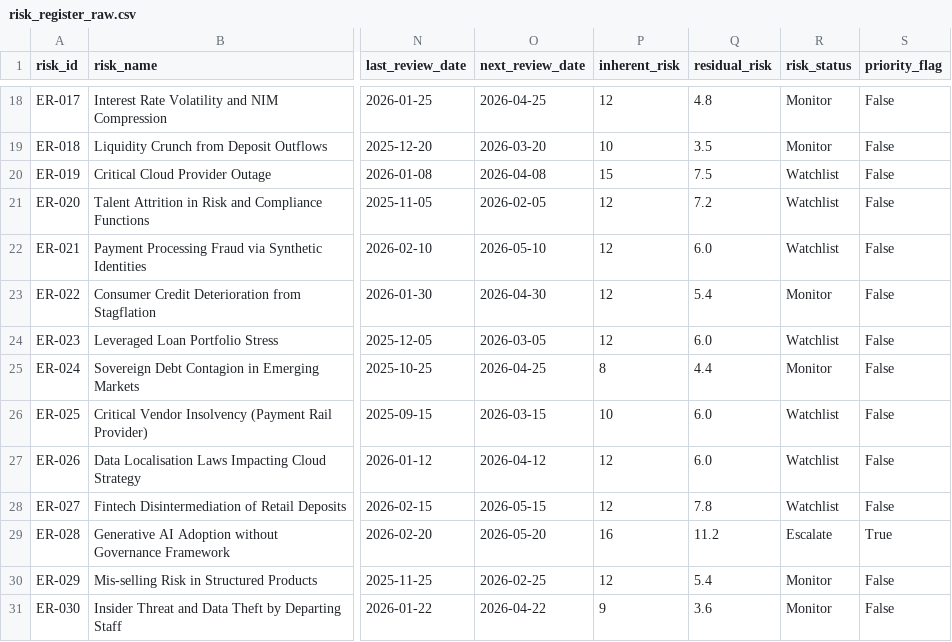
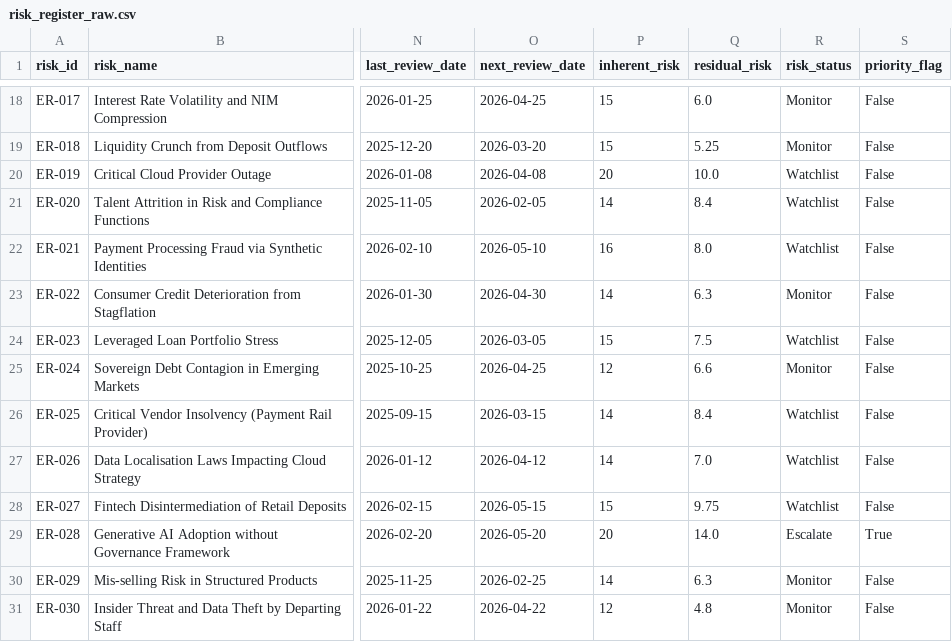
Before and after one commit to devanshM2004/Second-Project, a CSV file: data/risk_register_raw.csv, drawn as a sheet; only a part is shown, gaps mark what is left out; the diff covers the shown part only; the diff names each change by its address in the sheet, - before the commit and + after, or states it on an @@ line.

```diff
--- a/data/risk_register_raw.csv
+++ b/data/risk_register_raw.csv
-P18 (inherent_risk): 12
+P18 (inherent_risk): 15
-Q18 (residual_risk): 4.8
+Q18 (residual_risk): 6.0
-P19 (inherent_risk): 10
+P19 (inherent_risk): 15
-Q19 (residual_risk): 3.5
+Q19 (residual_risk): 5.25
-P20 (inherent_risk): 15
+P20 (inherent_risk): 20
-Q20 (residual_risk): 7.5
+Q20 (residual_risk): 10.0
-P21 (inherent_risk): 12
+P21 (inherent_risk): 14
-Q21 (residual_risk): 7.2
+Q21 (residual_risk): 8.4
-P22 (inherent_risk): 12
+P22 (inherent_risk): 16
-Q22 (residual_risk): 6.0
+Q22 (residual_risk): 8.0
-P23 (inherent_risk): 12
+P23 (inherent_risk): 14
-Q23 (residual_risk): 5.4
+Q23 (residual_risk): 6.3
-P24 (inherent_risk): 12
+P24 (inherent_risk): 15
-Q24 (residual_risk): 6.0
+Q24 (residual_risk): 7.5
-P25 (inherent_risk): 8
+P25 (inherent_risk): 12
-Q25 (residual_risk): 4.4
+Q25 (residual_risk): 6.6
-P26 (inherent_risk): 10
+P26 (inherent_risk): 14
-Q26 (residual_risk): 6.0
+Q26 (residual_risk): 8.4
-P27 (inherent_risk): 12
+P27 (inherent_risk): 14
-Q27 (residual_risk): 6.0
+Q27 (residual_risk): 7.0
-P28 (inherent_risk): 12
+P28 (inherent_risk): 15
-Q28 (residual_risk): 7.8
+Q28 (residual_risk): 9.75
-P29 (inherent_risk): 16
+P29 (inherent_risk): 20
-Q29 (residual_risk): 11.2
+Q29 (residual_risk): 14.0
-P30 (inherent_risk): 12
+P30 (inherent_risk): 14
-Q30 (residual_risk): 5.4
+Q30 (residual_risk): 6.3
-P31 (inherent_risk): 9
+P31 (inherent_risk): 12
-Q31 (residual_risk): 3.6
+Q31 (residual_risk): 4.8
```
Also changed, not shown: 32 edited cells elsewhere in this file, output/executive_summary.csv, output/risk_counts_by_category.csv, 5 other files.
